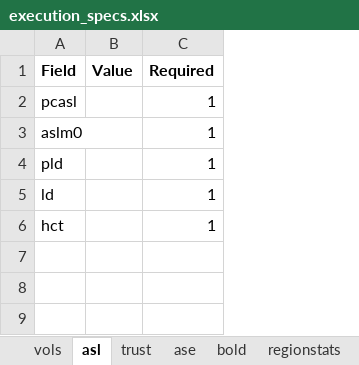
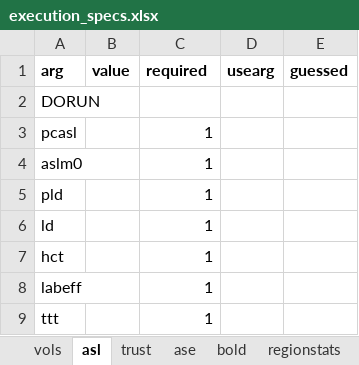
Before and after one commit to rsjones94/mr_processing_tools, an Excel workbook: bin/execution_specs.xlsx, sheet asl, drawn as a sheet; values as stored, in another font and other column widths than the file's, no borders; removed rows and columns are numbered as before the commit, all else as after; the diff names each change by its address in the sheet, - before the commit and + after, or states it on an @@ line.

```diff
--- a/bin/execution_specs.xlsx (sheet asl)
+++ b/bin/execution_specs.xlsx (sheet asl)
-column B, empty
+column B, empty
+column D, empty
+column E, empty
-row 1: Field | Value | Required
+row 1: arg | value | required | usearg | guessed
+row 2: DORUN
+row 8: labeff |  | 1
+row 9: ttt |  | 1
```
Also changed, not shown: sheet trust, sheet bold, sheet vols, sheet regionstats, sheet ase, bin/pattern_specs.xlsx, 8 other files.
